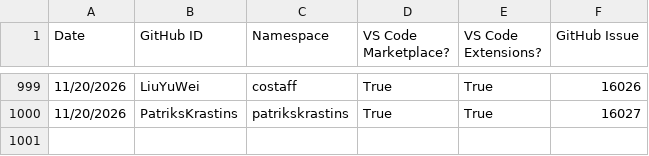
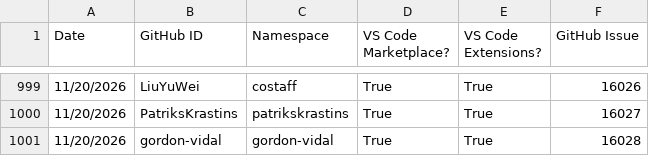
Before and after one commit to EclipseFdn/open-vsx.org, a CSV file: namespace-stats/namespace-stats.csv, drawn as a sheet; only a part is shown, gaps mark what is left out; the diff names each change by its address in the sheet, - before the commit and + after, or states it on an @@ line.

```diff
--- a/namespace-stats/namespace-stats.csv
+++ b/namespace-stats/namespace-stats.csv
+row 1001: 11/20/2026 | gordon-vidal | gordon-vidal | True | True | 16028
```
